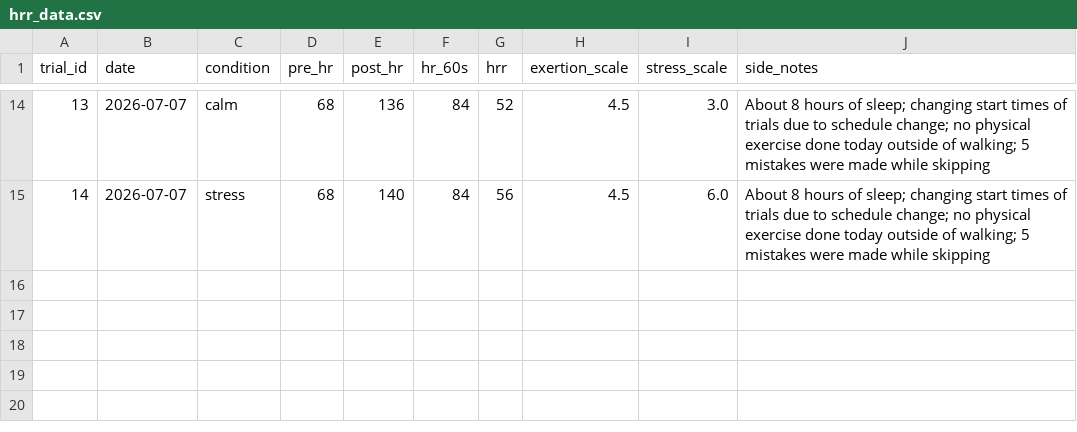
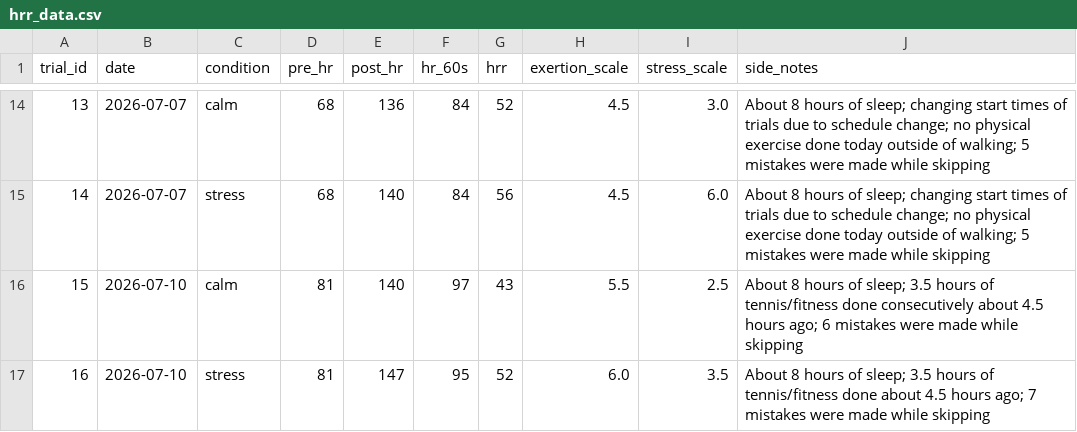
Before and after one commit to ctyy7/hrr-research-project, a CSV file: data/hrr_data.csv, drawn as a sheet; only a part is shown, gaps mark what is left out; the diff names each change by its address in the sheet, - before the commit and + after, or states it on an @@ line.

Commit message:
Add final trials 15 and 16 to HRR dataset

```diff
--- a/data/hrr_data.csv
+++ b/data/hrr_data.csv
+row 16: 15 | 2026-07-10 | calm | 81 | 140 | 97 | 43 | 5.5 | 2.5 | About 8 hours of sleep; 3.5 hours of tennis/fitness done consecutively about 4.5 hours ago; 6 mistakes were made while skipping
+row 17: 16 | 2026-07-10 | stress | 81 | 147 | 95 | 52 | 6.0 | 3.5 | About 8 hours of sleep; 3.5 hours of tennis/fitness done about 4.5 hours ago; 7 mistakes were made while skipping
```
Also changed, not shown: 3 other files.
